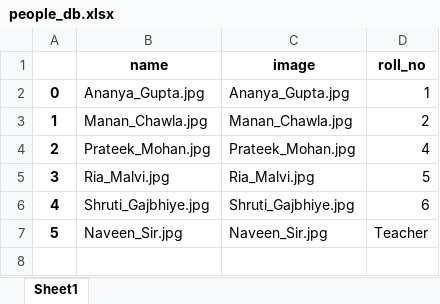
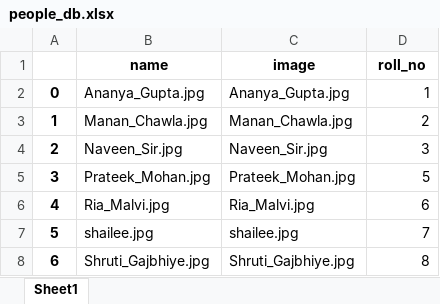
Before and after one commit to RiaMalvi/Face-Recognizer-AI, an Excel workbook: student_db/people_db.xlsx, sheet Sheet1, drawn as a sheet; values as stored, in another font and other column widths than the file's, no borders; removed rows and columns are numbered as before the commit, all else as after; the diff names each change by its address in the sheet, - before the commit and + after, or states it on an @@ line.

```diff
--- a/student_db/people_db.xlsx (sheet Sheet1)
+++ b/student_db/people_db.xlsx (sheet Sheet1)
+row 4: 2 | Naveen_Sir.jpg | Naveen_Sir.jpg | 3
@@ column A renumbered between rows 5 and 8 @@
-D5 (roll_no): 4
+D5 (roll_no): 5
-D6 (roll_no): 5
+D6 (roll_no): 6
+row 7: 5 | shailee.jpg | shailee.jpg | 7
-D8 (roll_no): 6
+D8 (roll_no): 8
-row 7: 5 | Naveen_Sir.jpg | Naveen_Sir.jpg | Teacher
```
Also changed, not shown: 3 other files.
